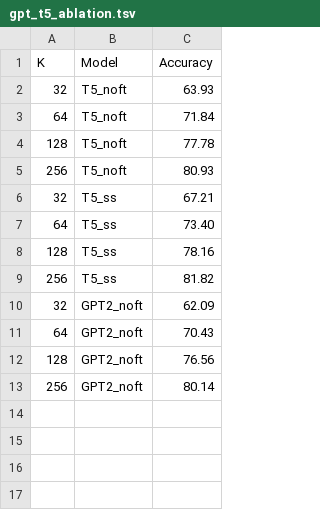
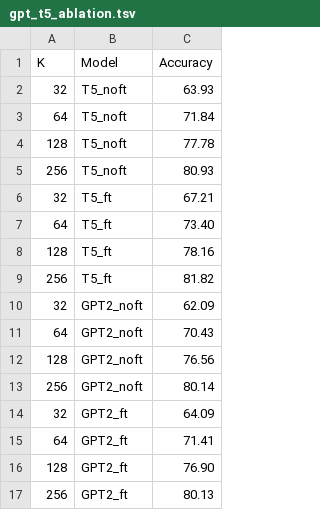
Before and after one commit to yananchen1989/PLMs_text_classification, a TSV file: experiment/gpt_t5_ablation.tsv, drawn as a sheet.

```diff
--- a/experiment/gpt_t5_ablation.tsv
+++ b/experiment/gpt_t5_ablation.tsv
@@ -5,6 +5,6 @@ K	Model	Accuracy
 256	T5_noft	80.93
-32	T5_ss	67.21
-64	T5_ss	73.40
-128	T5_ss	78.16
-256	T5_ss	81.82
+32	T5_ft	67.21
+64	T5_ft	73.40
+128	T5_ft	78.16
+256	T5_ft	81.82
 32	GPT2_noft	62.09
@@ -13 +13,5 @@ K	Model	Accuracy
 256	GPT2_noft	80.14
+32	GPT2_ft	64.09
+64	GPT2_ft	71.41
+128	GPT2_ft	76.90
+256	GPT2_ft	80.13
```
Also changed, not shown: 4 other files.
